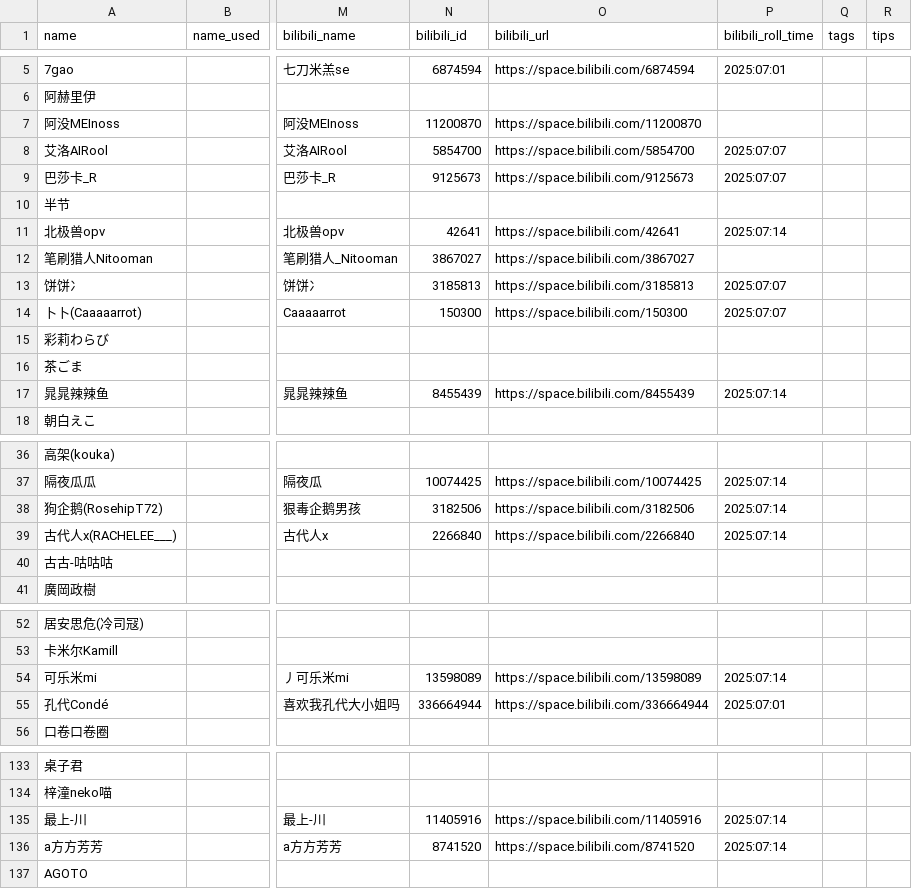
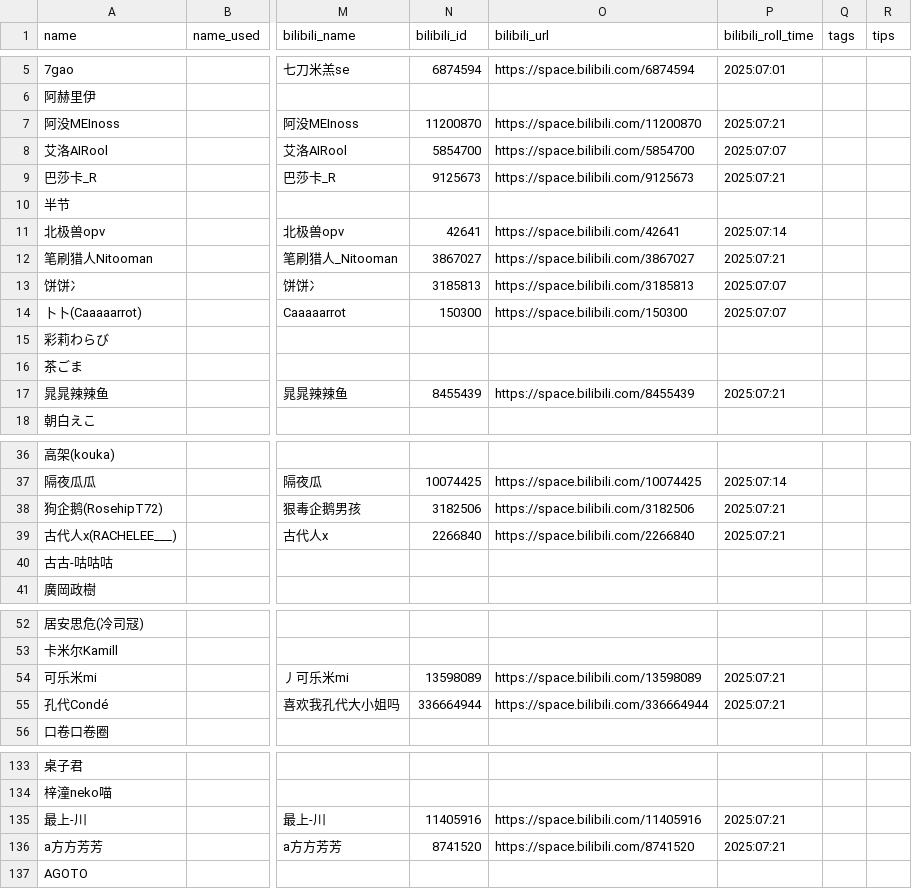
Before and after one commit to Ir-Phen/IrPhen_RSSCenter, a CSV file: data/Artist.csv, drawn as a sheet; only a part is shown, gaps mark what is left out; the diff covers the shown part only; the diff names each change by its address in the sheet, - before the commit and + after, or states it on an @@ line.

```diff
--- a/data/Artist.csv
+++ b/data/Artist.csv
-P7 (bilibili_roll_time): (empty)
+P7 (bilibili_roll_time): 2025:07:21
-P9 (bilibili_roll_time): 2025:07:07
+P9 (bilibili_roll_time): 2025:07:21
-P12 (bilibili_roll_time): (empty)
+P12 (bilibili_roll_time): 2025:07:21
-P17 (bilibili_roll_time): 2025:07:14
+P17 (bilibili_roll_time): 2025:07:21
-P38:P39 (bilibili_roll_time): 2025:07:14
+P38:P39 (bilibili_roll_time): 2025:07:21
-P54 (bilibili_roll_time): 2025:07:14
+P54 (bilibili_roll_time): 2025:07:21
-P55 (bilibili_roll_time): 2025:07:01
+P55 (bilibili_roll_time): 2025:07:21
-P135:P136 (bilibili_roll_time): 2025:07:14
+P135:P136 (bilibili_roll_time): 2025:07:21
```
Also changed, not shown: 17 edited cells elsewhere in this file, 2 other files.
